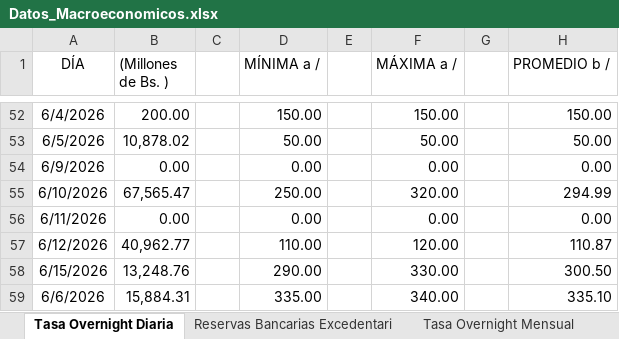
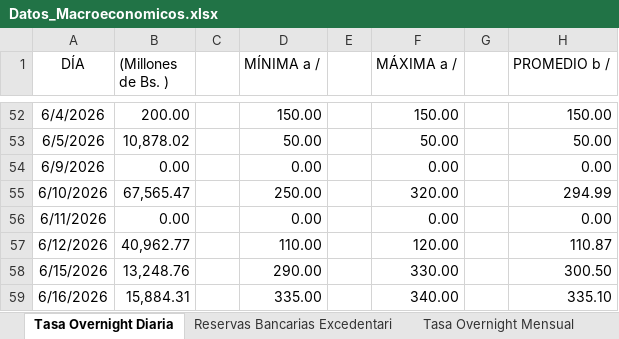
Before and after one commit to bfauairmonitor/Monitor-Nacional, an Excel workbook: Datos_Macroeconomicos.xlsx, sheet Tasa Overnight Diaria, drawn as a sheet; only a part is shown, gaps mark what is left out; values as stored, in another font and other column widths than the file's, no borders; the diff names each change by its address in the sheet, - before the commit and + after, or states it on an @@ line.

Commit message:
Add files via upload

```diff
--- a/Datos_Macroeconomicos.xlsx (sheet Tasa Overnight Diaria)
+++ b/Datos_Macroeconomicos.xlsx (sheet Tasa Overnight Diaria)
-A59 (DÍA): 6/6/2026
+A59 (DÍA): 6/16/2026
```
